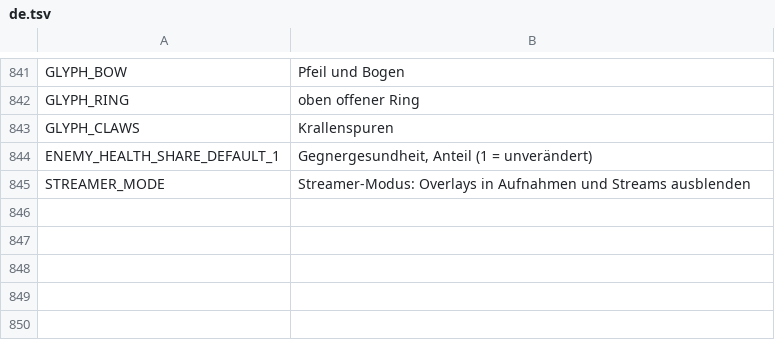
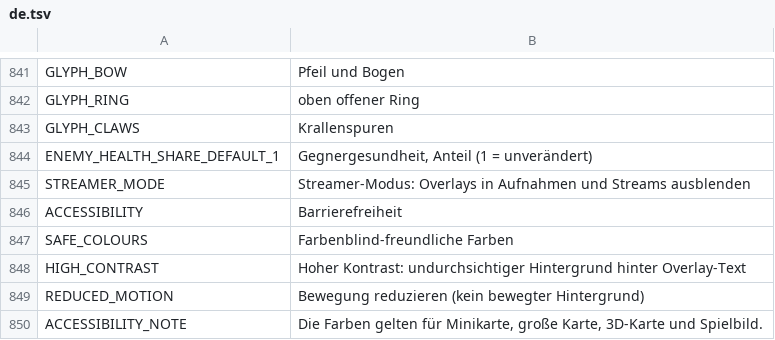
Before and after one commit to myso-kr/hell-is-us-mod, a TSV file: assets/i18n/de.tsv, drawn as a sheet; only a part is shown, gaps mark what is left out.

```diff
--- a/assets/i18n/de.tsv
+++ b/assets/i18n/de.tsv
@@ -845 +845,6 @@ ENEMY_HEALTH_SHARE_DEFAULT_1	Gegnergesundheit, Anteil (1 = unverändert)
 STREAMER_MODE	Streamer-Modus: Overlays in Aufnahmen und Streams ausblenden
+ACCESSIBILITY	Barrierefreiheit
+SAFE_COLOURS	Farbenblind-freundliche Farben
+HIGH_CONTRAST	Hoher Kontrast: undurchsichtiger Hintergrund hinter Overlay-Text
+REDUCED_MOTION	Bewegung reduzieren (kein bewegter Hintergrund)
+ACCESSIBILITY_NOTE	Die Farben gelten für Minikarte, große Karte, 3D-Karte und Spielbild.
```
Also changed, not shown: assets/i18n/en.tsv, assets/i18n/fr.tsv, 25 other files.
